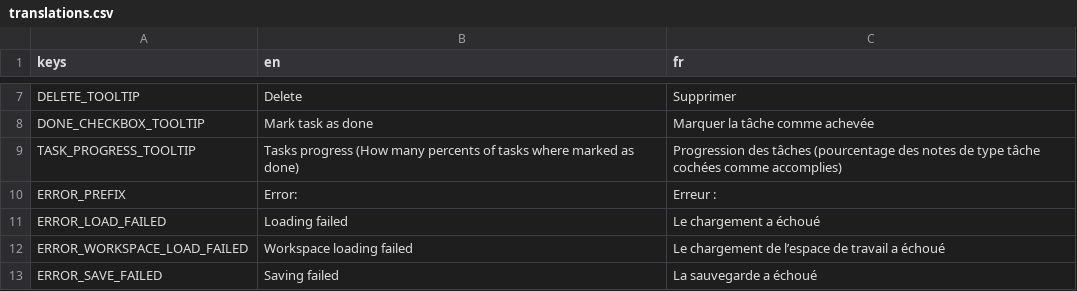
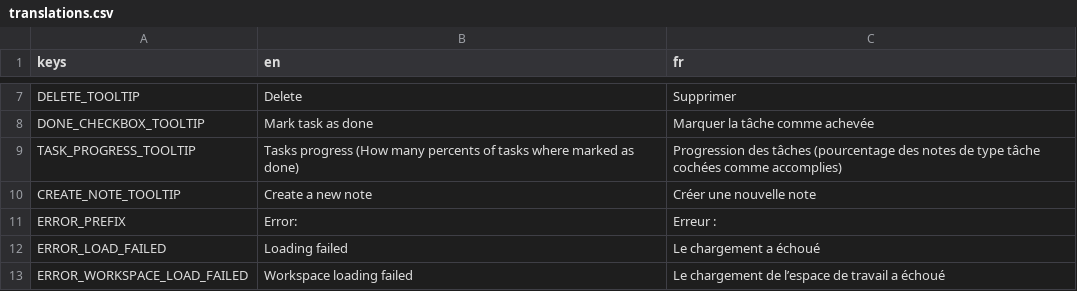
Before and after one commit to xorblo-doitus/Bloc-notes-plus-plus, a CSV file: src/assets/translations/translations.csv, drawn as a sheet; only a part is shown, gaps mark what is left out; the shorter side is filled out with more unchanged rows; the diff names each change by its address in the sheet, - before the commit and + after, or states it on an @@ line.

Commit message:
Added tooltip to create note

```diff
--- a/src/assets/translations/translations.csv
+++ b/src/assets/translations/translations.csv
+row 10: CREATE_NOTE_TOOLTIP | Create a new note | Créer une nouvelle note
```
Also changed, not shown: 3 other files.
